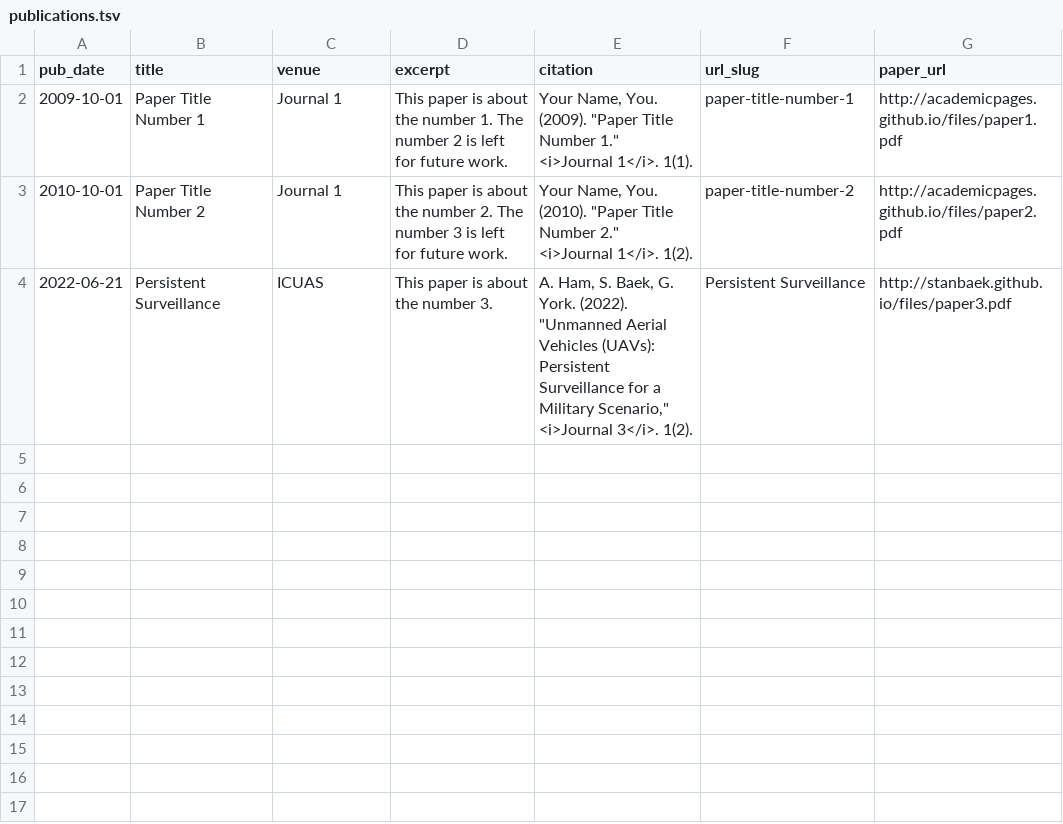
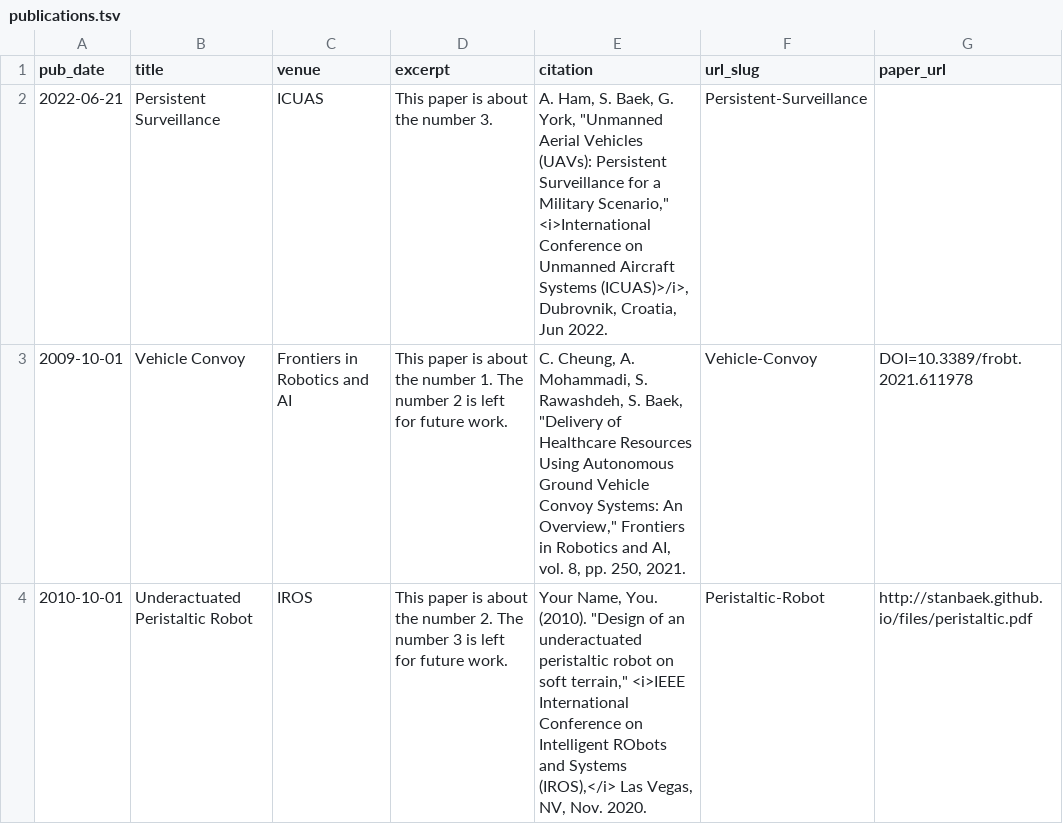
Before and after one commit to stanbaek/stanbaek.github.io, a TSV file: markdown_generator/publications.tsv, drawn as a sheet.

```diff
--- a/markdown_generator/publications.tsv
+++ b/markdown_generator/publications.tsv
@@ -1,4 +1,4 @@
 pub_date	title	venue	excerpt	citation	url_slug	paper_url
-2009-10-01	Paper Title Number 1	Journal 1	This paper is about the number 1. The number 2 is left for future work.	Your Name, You. (2009). "Paper Title Number 1." <i>Journal 1</i>. 1(1).	paper-title-number-1	http://academicpages.github.io/files/paper1.pdf
-2010-10-01	Paper Title Number 2	Journal 1	This paper is about the number 2. The number 3 is left for future work.	Your Name, You. (2010). "Paper Title Number 2." <i>Journal 1</i>. 1(2).	paper-title-number-2	http://academicpages.github.io/files/paper2.pdf
-2022-06-21	Persistent Surveillance	ICUAS	This paper is about the number 3.	A. Ham, S. Baek, G. York. (2022). "Unmanned Aerial Vehicles (UAVs): Persistent Surveillance for a Military Scenario," <i>Journal 3</i>. 1(2).	Persistent Surveillance	http://stanbaek.github.io/files/paper3.pdf
+2022-06-21	Persistent Surveillance	ICUAS	This paper is about the number 3.	A. Ham, S. Baek, G. York, "Unmanned Aerial Vehicles (UAVs): Persistent Surveillance for a Military Scenario," <i>International Conference on Unmanned Aircraft Systems (ICUAS)>/i>, Dubrovnik, Croatia, Jun 2022.	Persistent-Surveillance
+2009-10-01	Vehicle Convoy	Frontiers in Robotics and AI	This paper is about the number 1. The number 2 is left for future work.	C. Cheung, A. Mohammadi, S. Rawashdeh, S. Baek, "Delivery of Healthcare Resources Using Autonomous Ground Vehicle Convoy Systems: An Overview," Frontiers in Robotics and AI, vol. 8, pp. 250, 2021.	Vehicle-Convoy	DOI=10.3389/frobt.2021.611978
+2010-10-01	Underactuated Peristaltic Robot	IROS	This paper is about the number 2. The number 3 is left for future work.	Your Name, You. (2010). "Design of an underactuated peristaltic robot on soft terrain," <i>IEEE International Conference on Intelligent RObots and Systems (IROS),</i> Las Vegas, NV, Nov. 2020.	Peristaltic-Robot	http://stanbaek.github.io/files/peristaltic.pdf
```
Also changed, not shown: 8 other files.
